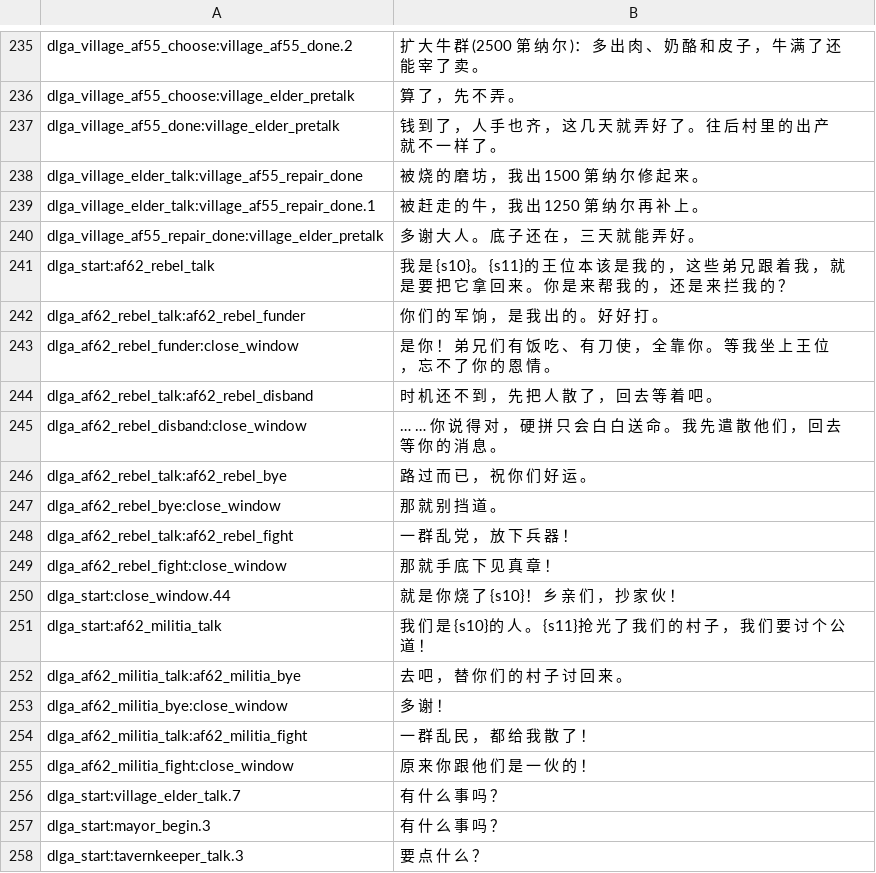
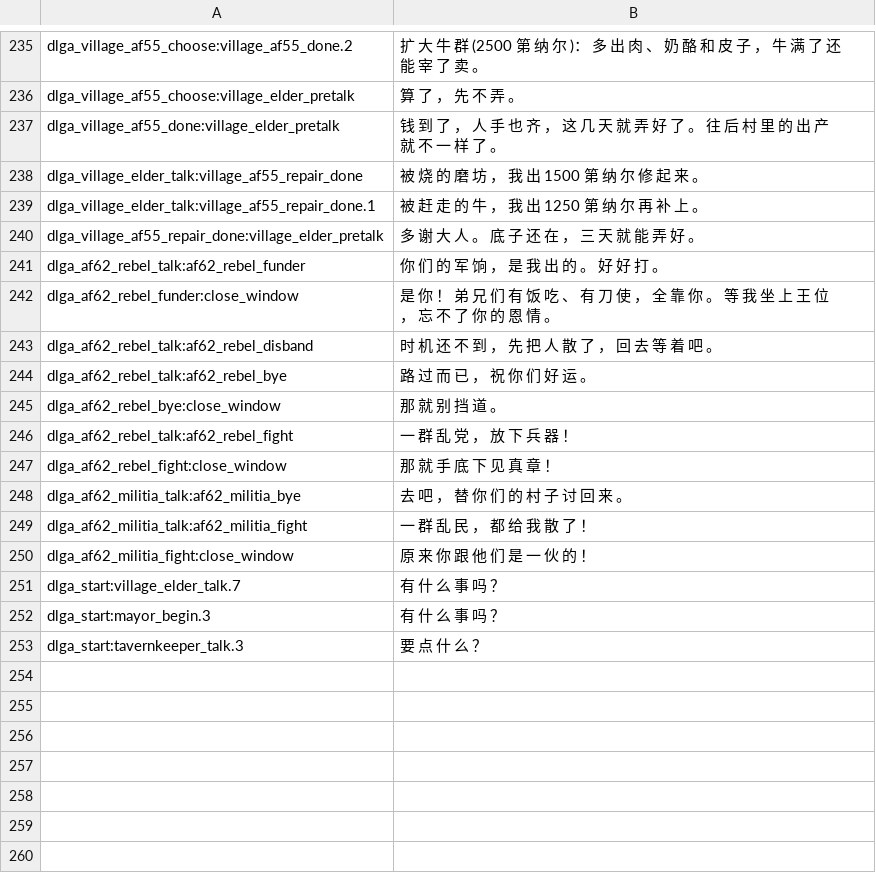
Before and after one commit to Augdgasjkh354-lang/ok, a CSV file: localization/cn_s/dialogs.csv, drawn as a sheet; only a part is shown, gaps mark what is left out.

```diff
--- a/localization/cn_s/dialogs.csv
+++ b/localization/cn_s/dialogs.csv
@@ -240,3 +240,2 @@ dlga_village_elder_talk:village_af55_repair_done.1|被 赶 走 的 牛 ， 我
 dlga_village_af55_repair_done:village_elder_pretalk|多 谢 大 人 。 底 子 还 在 ， 三 天 就 能 弄 好 。
-dlga_start:af62_rebel_talk|我 是 {s10}。 {s11}的 王 位 本 该 是 我 的 ， 这 些 弟 兄 跟 着 我 ， 就 是 要 把 它 拿 回 来 。 你 是 来 帮 我 的 ， 还 是 来 拦 我 的 ？
 dlga_af62_rebel_talk:af62_rebel_funder|你 们 的 军 饷 ， 是 我 出 的 。 好 好 打 。
@@ -244,3 +243,2 @@ dlga_af62_rebel_funder:close_window|是 你 ！ 弟 兄 们 有 饭 吃 、 有
 dlga_af62_rebel_talk:af62_rebel_disband|时 机 还 不 到 ， 先 把 人 散 了 ， 回 去 等 着 吧 。
-dlga_af62_rebel_disband:close_window|… … 你 说 得 对 ， 硬 拼 只 会 白 白 送 命 。 我 先 遣 散 他 们 ， 回 去 等 你 的 消 息 。
 dlga_af62_rebel_talk:af62_rebel_bye|路 过 而 已 ， 祝 你 们 好 运 。
@@ -249,6 +247,3 @@ dlga_af62_rebel_talk:af62_rebel_fight|一 群 乱 党 ， 放 下 兵 器 ！
 dlga_af62_rebel_fight:close_window|那 就 手 底 下 见 真 章 ！
-dlga_start:close_window.44|就 是 你 烧 了 {s10}！ 乡 亲 们 ， 抄 家 伙 ！
-dlga_start:af62_militia_talk|我 们 是 {s10}的 人 。 {s11}抢 光 了 我 们 的 村 子 ， 我 们 要 讨 个 公 道 ！
 dlga_af62_militia_talk:af62_militia_bye|去 吧 ， 替 你 们 的 村 子 讨 回 来 。
-dlga_af62_militia_bye:close_window|多 谢 ！
 dlga_af62_militia_talk:af62_militia_fight|一 群 乱 民 ， 都 给 我 散 了 ！
```
Also changed, not shown: localization/cn_s/game_menus.csv, localization/cns/dialogs.csv, 30 other files.
